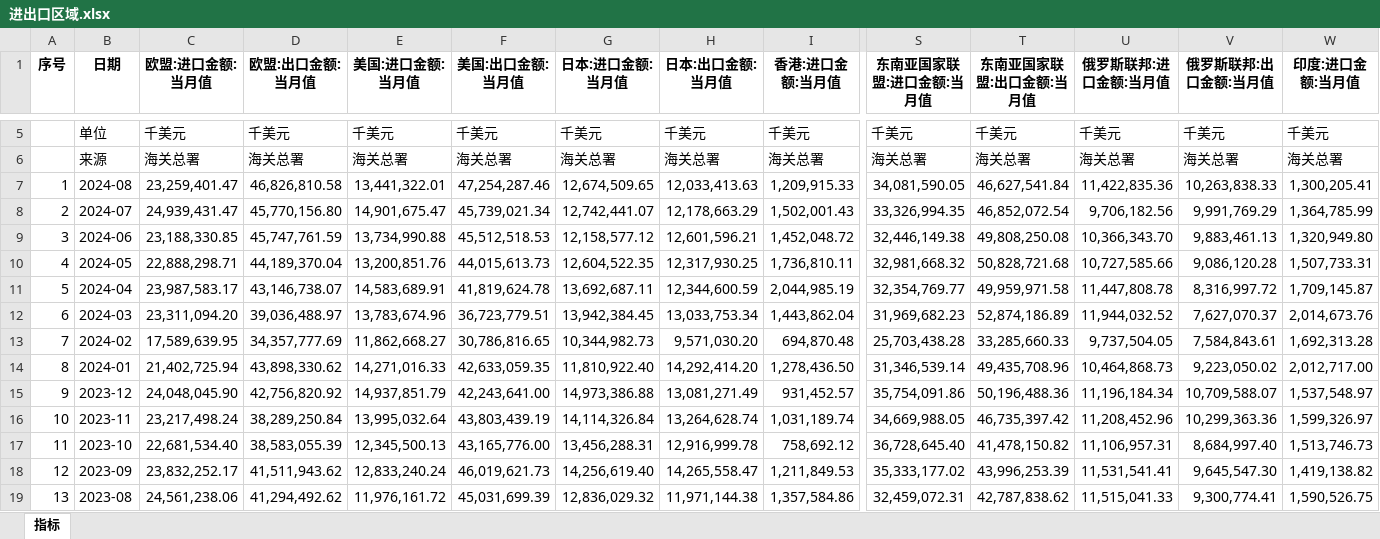
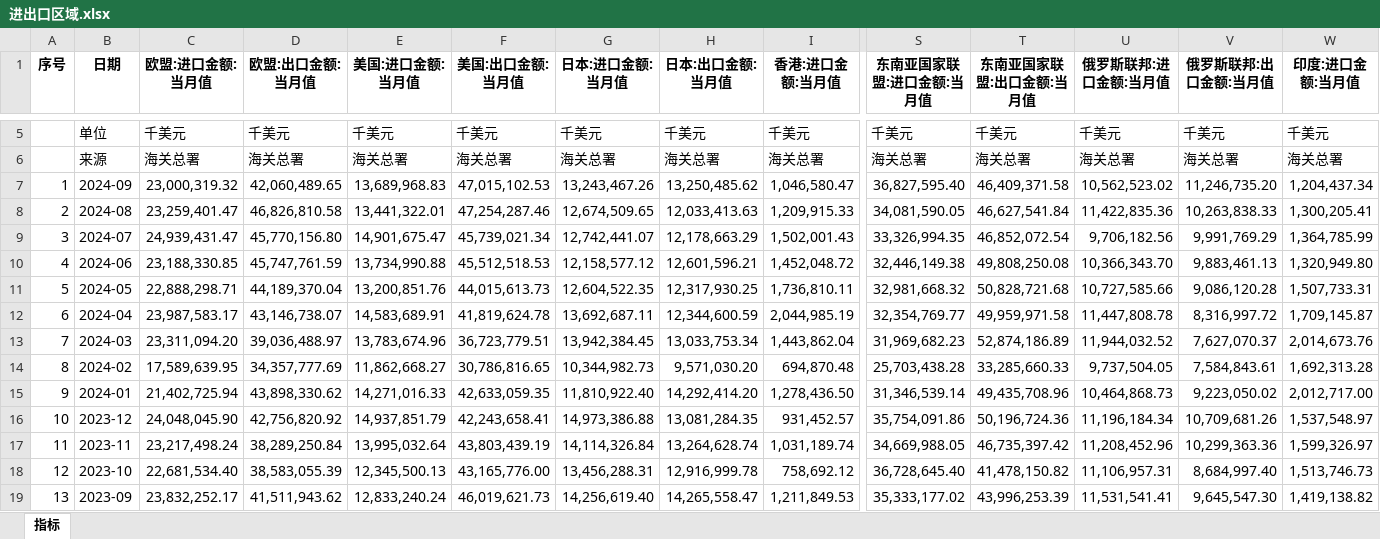
Before and after one commit to AFAN-LIFE/macropage, an Excel workbook: data/进出口区域.xlsx, sheet 指标, drawn as a sheet; only a part is shown, gaps mark what is left out; the shorter side is filled out with more unchanged rows; values as stored, in another font and other column widths than the file's, no borders; addresses are those after the commit; rows hold the shown columns only; the diff names each change by its address in the sheet, - before the commit and + after, or states it on an @@ line.

```diff
--- a/data/进出口区域.xlsx (sheet 指标)
+++ b/data/进出口区域.xlsx (sheet 指标)
+row 7: 1 | 2024-09 | 23,000,319.32 | 42,060,489.65 | 13,689,968.83 | 47,015,102.53 | 13,243,467.26 | 13,250,485.62 | 1,046,580.47 | 36,827,595.40 | 46,409,371.58 | 10,562,523.02 | 11,246,735.20 | 1,204,437.34
@@ column A (序号) renumbered between rows 8 and 303 @@
-F16 (美国:出口金额:当月值): 42,243,641.00
+F16 (美国:出口金额:当月值): 42,243,658.41
-H16 (日本:出口金额:当月值): 13,081,271.49
+H16 (日本:出口金额:当月值): 13,081,284.35
-T16 (东南亚国家联盟:出口金额:当月值): 50,196,488.36
+T16 (东南亚国家联盟:出口金额:当月值): 50,196,724.36
-V16 (俄罗斯联邦:出口金额:当月值): 10,709,588.07
+V16 (俄罗斯联邦:出口金额:当月值): 10,709,681.26
```
Also changed, not shown: data/70城.xlsx, data/外汇.xlsx, 18 other files.
